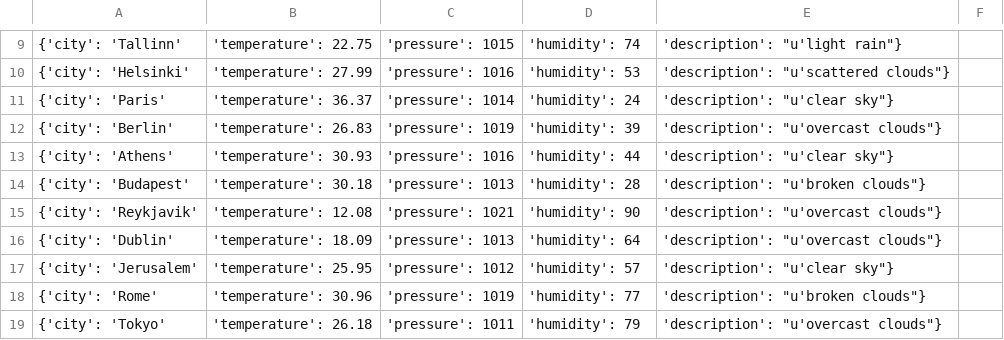
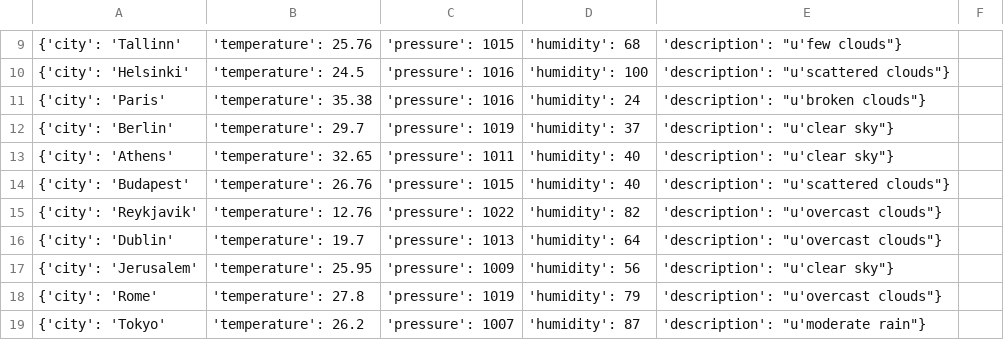
Before and after one commit to Obsihill/obsihill.github.io, a CSV file: Weather_List.csv, drawn as a sheet; only a part is shown, gaps mark what is left out; the diff covers the shown part only.

Commit message:
Auto commit at 2026-07-13 01:00:01.667552

```diff
--- a/Weather_List.csv
+++ b/Weather_List.csv
@@ -9,11 +9,11 @@
-{'city': 'Tallinn', 'temperature': 22.75, 'pressure': 1015, 'humidity': 74, 'description': "u'light rain"}
-{'city': 'Helsinki', 'temperature': 27.99, 'pressure': 1016, 'humidity': 53, 'description': "u'scattered clouds"}
-{'city': 'Paris', 'temperature': 36.37, 'pressure': 1014, 'humidity': 24, 'description': "u'clear sky"}
-{'city': 'Berlin', 'temperature': 26.83, 'pressure': 1019, 'humidity': 39, 'description': "u'overcast clouds"}
-{'city': 'Athens', 'temperature': 30.93, 'pressure': 1016, 'humidity': 44, 'description': "u'clear sky"}
-{'city': 'Budapest', 'temperature': 30.18, 'pressure': 1013, 'humidity': 28, 'description': "u'broken clouds"}
-{'city': 'Reykjavik', 'temperature': 12.08, 'pressure': 1021, 'humidity': 90, 'description': "u'overcast clouds"}
-{'city': 'Dublin', 'temperature': 18.09, 'pressure': 1013, 'humidity': 64, 'description': "u'overcast clouds"}
-{'city': 'Jerusalem', 'temperature': 25.95, 'pressure': 1012, 'humidity': 57, 'description': "u'clear sky"}
-{'city': 'Rome', 'temperature': 30.96, 'pressure': 1019, 'humidity': 77, 'description': "u'broken clouds"}
-{'city': 'Tokyo', 'temperature': 26.18, 'pressure': 1011, 'humidity': 79, 'description': "u'overcast clouds"}
+{'city': 'Tallinn', 'temperature': 25.76, 'pressure': 1015, 'humidity': 68, 'description': "u'few clouds"}
+{'city': 'Helsinki', 'temperature': 24.5, 'pressure': 1016, 'humidity': 100, 'description': "u'scattered clouds"}
+{'city': 'Paris', 'temperature': 35.38, 'pressure': 1016, 'humidity': 24, 'description': "u'broken clouds"}
+{'city': 'Berlin', 'temperature': 29.7, 'pressure': 1019, 'humidity': 37, 'description': "u'clear sky"}
+{'city': 'Athens', 'temperature': 32.65, 'pressure': 1011, 'humidity': 40, 'description': "u'clear sky"}
+{'city': 'Budapest', 'temperature': 26.76, 'pressure': 1015, 'humidity': 40, 'description': "u'scattered clouds"}
+{'city': 'Reykjavik', 'temperature': 12.76, 'pressure': 1022, 'humidity': 82, 'description': "u'overcast clouds"}
+{'city': 'Dublin', 'temperature': 19.7, 'pressure': 1013, 'humidity': 64, 'description': "u'overcast clouds"}
+{'city': 'Jerusalem', 'temperature': 25.95, 'pressure': 1009, 'humidity': 56, 'description': "u'clear sky"}
+{'city': 'Rome', 'temperature': 27.8, 'pressure': 1019, 'humidity': 79, 'description': "u'overcast clouds"}
+{'city': 'Tokyo', 'temperature': 26.2, 'pressure': 1007, 'humidity': 87, 'description': "u'moderate rain"}
```
Also changed, not shown: 80 edited cells elsewhere in this file.
